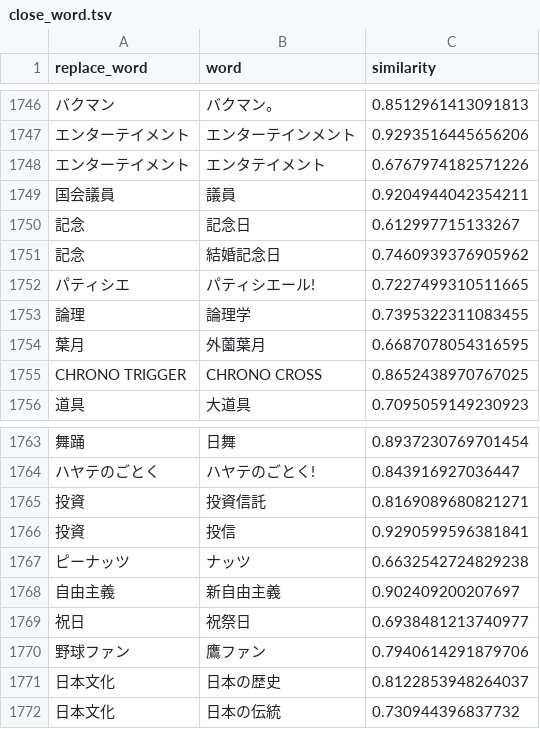
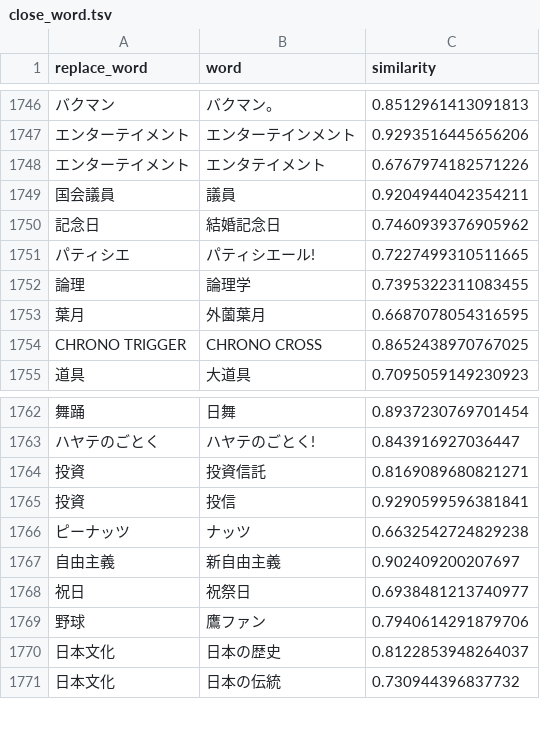
Before and after one commit to maomao905/fun2vec, a TSV file: data/close_word.tsv, drawn as a sheet; only a part is shown, gaps mark what is left out; removed rows and columns are numbered as before the commit, all else as after; the diff names each change by its address in the sheet, - before the commit and + after, or states it on an @@ line.

```diff
--- a/data/close_word.tsv
+++ b/data/close_word.tsv
-row 1750: 記念 | 記念日 | 0.612997715133267
-A1750 (replace_word): 記念
+A1750 (replace_word): 記念日
-A1769 (replace_word): 野球ファン
+A1769 (replace_word): 野球
```
Also changed, not shown: data/close_word_original.tsv, data/new_word.tsv, 2 other files.
